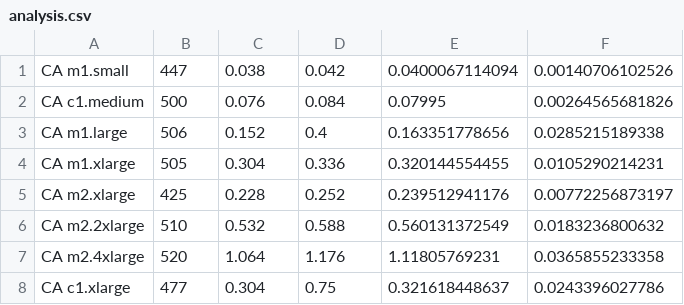
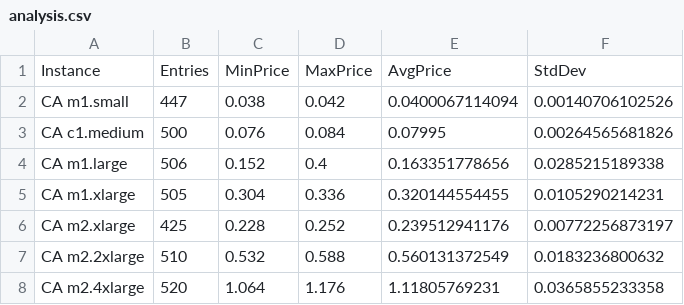
Before and after one commit to adamcrosby/ec2-analysis, a CSV file: analysis.csv, drawn as a sheet; only a part is shown; the shorter side is filled out with more unchanged rows; the diff names each change by its address in the sheet, - before the commit and + after, or states it on an @@ line.

Commit message:
Added headings to stats analysis

```diff
--- a/analysis.csv
+++ b/analysis.csv
+row 1: Instance | Entries | MinPrice | MaxPrice | AvgPrice | StdDev
```
